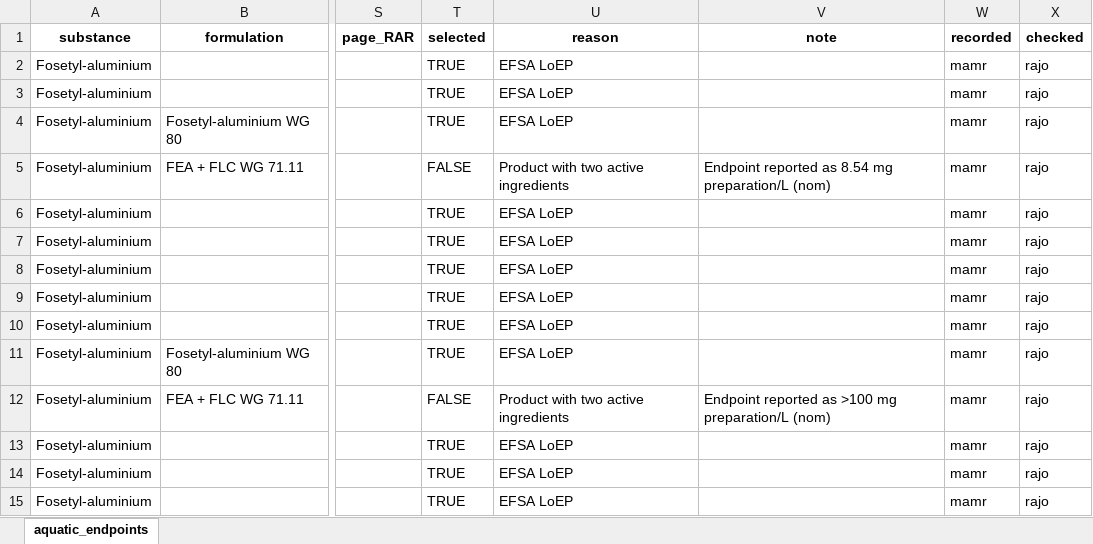
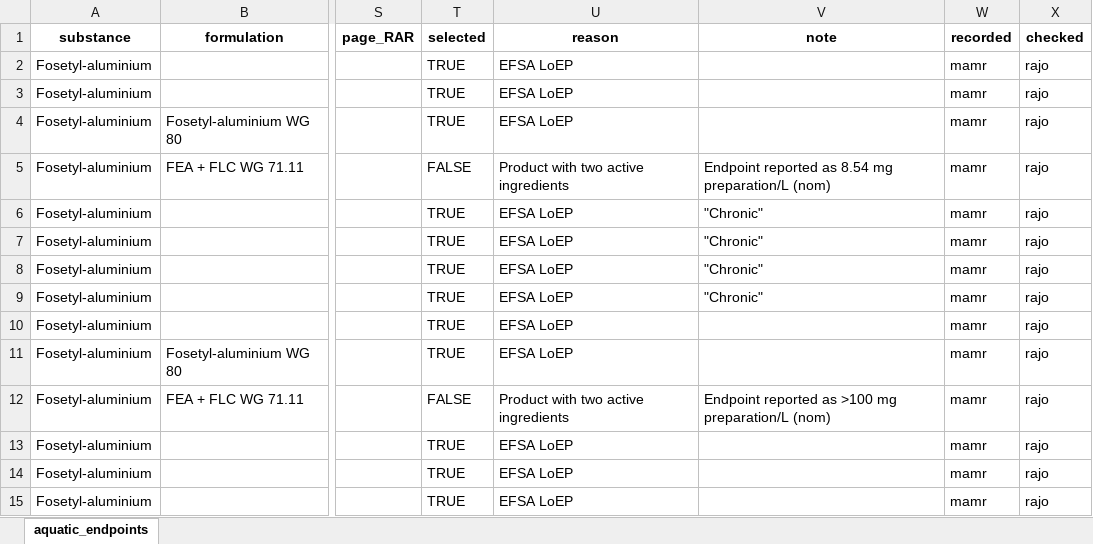
Before and after one commit to agroscope-ch/derappp, an Excel workbook: data_generation/10_aquatic_toxicity/fosetyl_aquatic_toxicity.xlsx, sheet aquatic_endpoints, drawn as a sheet; only a part is shown, gaps mark what is left out; values as stored, in another font and other column widths than the file's, no borders; the diff names each change by its address in the sheet, - before the commit and + after, or states it on an @@ line.

Commit message:
Clean up sources, and duration info in aquatic tox
It turned out that the WLT calculation in R/wlt.R could lead to
misleading results if no duration and also no hint on duration
is specified for an aquatic toxicity endpoint.

Thus, a duration or such a hint was added to the aquatic toxicity data
for six substances. When reading in that data, it is now checked that
either the duration or such a hint is present.

While adding a RAR to the sources, it was found that DAR and RAR sources
are added in three different locations. This was unified, leading to
removal of one duplicate source. During this work, it was found
that Andrea Rösch was missing as contributor - she collected a base
set of soil degradation data from PEC soil calculations in EFSA
conclusions, so she is now listed in the description file.

```diff
--- a/data_generation/10_aquatic_toxicity/fosetyl_aquatic_toxicity.xlsx (sheet aquatic_endpoints)
+++ b/data_generation/10_aquatic_toxicity/fosetyl_aquatic_toxicity.xlsx (sheet aquatic_endpoints)
-V6:V9 (note): (empty)
+V6:V9 (note): "Chronic"
```
Also changed, not shown: data_generation/10_aquatic_toxicity/maleic_hydrazide_aquatic_toxicity.xlsx, 28 other files.
